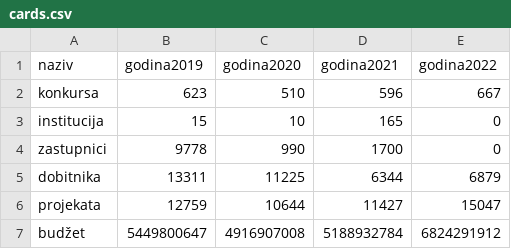
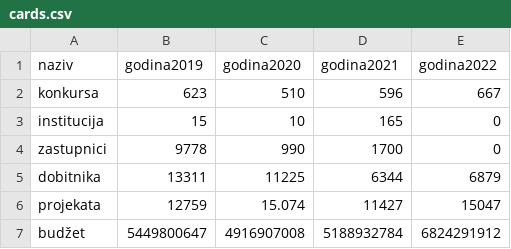
Before and after one commit to davidmilivojev/birntest, a CSV file: cards.csv, drawn as a sheet.

Commit message:
updated data

```diff
--- a/cards.csv
+++ b/cards.csv
@@ -5,3 +5,3 @@ zastupnici,9778,990,1700,0
 dobitnika,13311,11225,6344,6879
-projekata,12759,10644,11427,15047
+projekata,12759,15.074,11427,15047
 budžet,5449800647,4916907008,5188932784,6824291912
```
Also changed, not shown: 2 other files.
